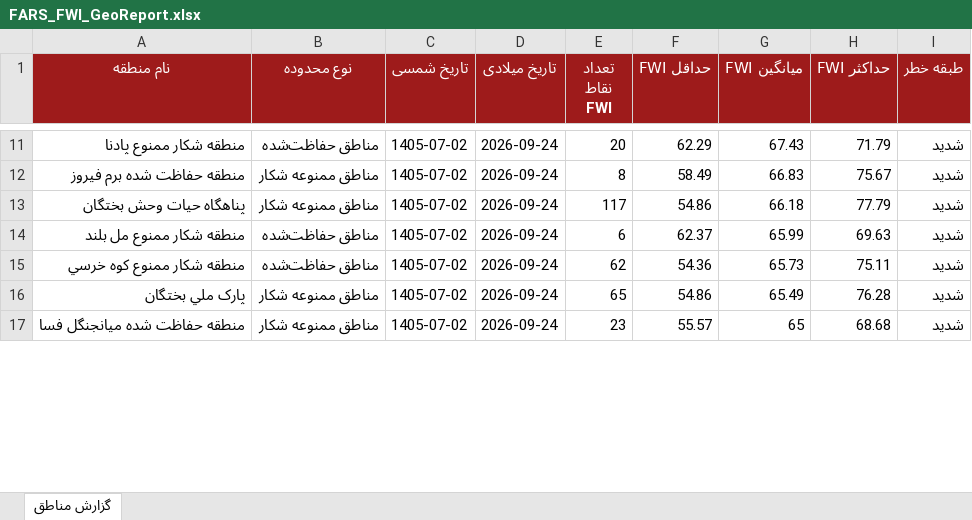
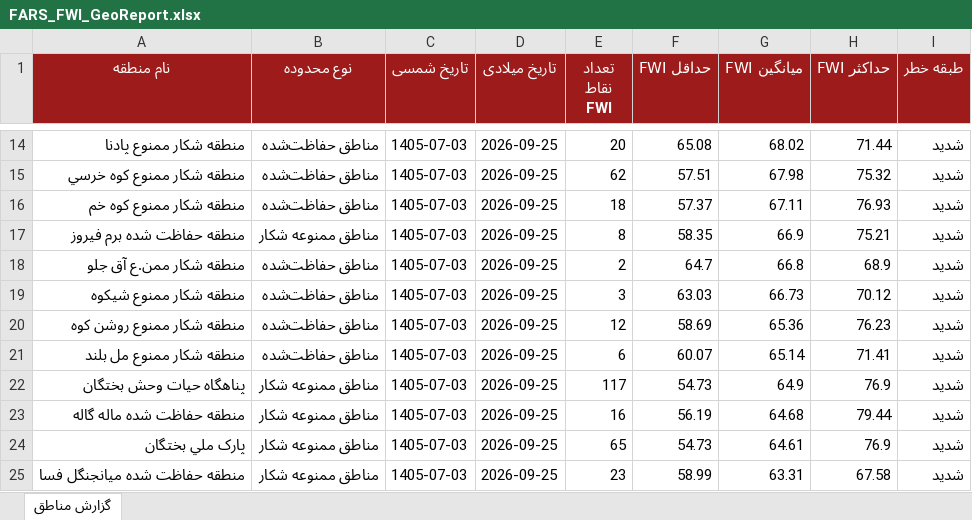
Before and after one commit to hashempoorsadegh214-prog/FARS-FWI, an Excel workbook: data/FARS_FWI_GeoReport.xlsx, sheet گزارش مناطق, drawn as a sheet; only a part is shown, gaps mark what is left out; values as stored, in another font and other column widths than the file's, no borders; conditional formats not drawn; removed rows and columns are numbered as before the commit, all else as after; the diff covers the shown part only; the diff names each change by its address in the sheet, - before the commit and + after, or states it on an @@ line.

```diff
--- a/data/FARS_FWI_GeoReport.xlsx (sheet گزارش مناطق)
+++ b/data/FARS_FWI_GeoReport.xlsx (sheet گزارش مناطق)
-C14 (تاریخ شمسی): 1405-07-02
+C14 (تاریخ شمسی): 1405-07-03
-D14 (تاریخ میلادی): 2026-09-24
+D14 (تاریخ میلادی): 2026-09-25
-F14 (حداقل FWI): 62.29
+F14 (حداقل FWI): 65.08
-G14 (میانگین FWI): 67.43
+G14 (میانگین FWI): 68.02
-H14 (حداکثر FWI): 71.79
+H14 (حداکثر FWI): 71.44
+row 15: منطقه شکار ممنوع کوه خرسي | مناطق حفاظت‌شده | 1405-07-03 | 2026-09-25 | 62 | 57.51 | 67.98 | 75.32 | شدید
+row 16: منطقه شکار ممنوع کوه خم | مناطق حفاظت‌شده | 1405-07-03 | 2026-09-25 | 18 | 57.37 | 67.11 | 76.93 | شدید
-C17 (تاریخ شمسی): 1405-07-02
+C17 (تاریخ شمسی): 1405-07-03
-D17 (تاریخ میلادی): 2026-09-24
+D17 (تاریخ میلادی): 2026-09-25
-F17 (حداقل FWI): 58.49
+F17 (حداقل FWI): 58.35
-G17 (میانگین FWI): 66.83
+G17 (میانگین FWI): 66.9
-H17 (حداکثر FWI): 75.67
+H17 (حداکثر FWI): 75.21
-row 13: پناهگاه حيات وحش بختگان | مناطق ممنوعه شکار | 1405-07-02 | 2026-09-24 | 117 | 54.86 | 66.18 | 77.79 | شدید
+row 18: منطقه شکار ممن.ع آق جلو | مناطق حفاظت‌شده | 1405-07-03 | 2026-09-25 | 2 | 64.7 | 66.8 | 68.9 | شدید
+row 19: منطقه شکار ممنوع شیکوه | مناطق حفاظت‌شده | 1405-07-03 | 2026-09-25 | 3 | 63.03 | 66.73 | 70.12 | شدید
+row 20: منطقه شکار ممنوع روشن کوه | مناطق حفاظت‌شده | 1405-07-03 | 2026-09-25 | 12 | 58.69 | 65.36 | 76.23 | شدید
-C21 (تاریخ شمسی): 1405-07-02
+C21 (تاریخ شمسی): 1405-07-03
-D21 (تاریخ میلادی): 2026-09-24
+D21 (تاریخ میلادی): 2026-09-25
-F21 (حداقل FWI): 62.37
+F21 (حداقل FWI): 60.07
-G21 (میانگین FWI): 65.99
+G21 (میانگین FWI): 65.14
-H21 (حداکثر FWI): 69.63
+H21 (حداکثر FWI): 71.41
-row 15: منطقه شکار ممنوع کوه خرسي | مناطق حفاظت‌شده | 1405-07-02 | 2026-09-24 | 62 | 54.36 | 65.73 | 75.11 | شدید
+row 22: پناهگاه حيات وحش بختگان | مناطق ممنوعه شکار | 1405-07-03 | 2026-09-25 | 117 | 54.73 | 64.9 | 76.9 | شدید
+row 23: منطقه حفاظت شده ماله گاله | مناطق ممنوعه شکار | 1405-07-03 | 2026-09-25 | 16 | 56.19 | 64.68 | 79.44 | شدید
-C24:C25 (تاریخ شمسی): 1405-07-02
+C24:C25 (تاریخ شمسی): 1405-07-03
-D24:D25 (تاریخ میلادی): 2026-09-24
+D24:D25 (تاریخ میلادی): 2026-09-25
-F24 (حداقل FWI): 54.86
+F24 (حداقل FWI): 54.73
-G24 (میانگین FWI): 65.49
+G24 (میانگین FWI): 64.61
-H24 (حداکثر FWI): 76.28
+H24 (حداکثر FWI): 76.9
-F25 (حداقل FWI): 55.57
+F25 (حداقل FWI): 58.99
-G25 (میانگین FWI): 65
+G25 (میانگین FWI): 63.31
-H25 (حداکثر FWI): 68.68
+H25 (حداکثر FWI): 67.58
```
Also changed, not shown: 9 added rows, 14 removed rows and 64 edited cells elsewhere in this sheet, 1 other file.
